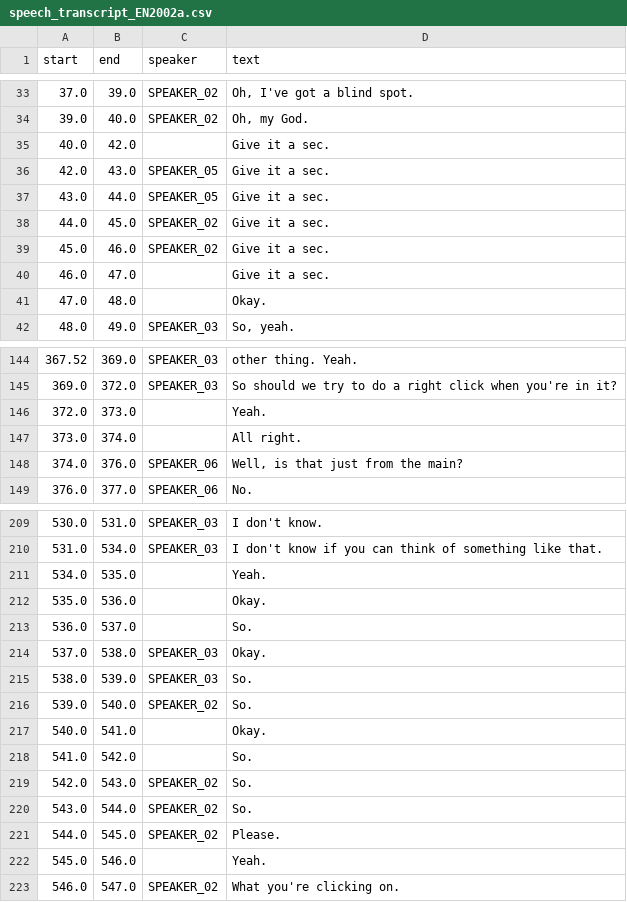
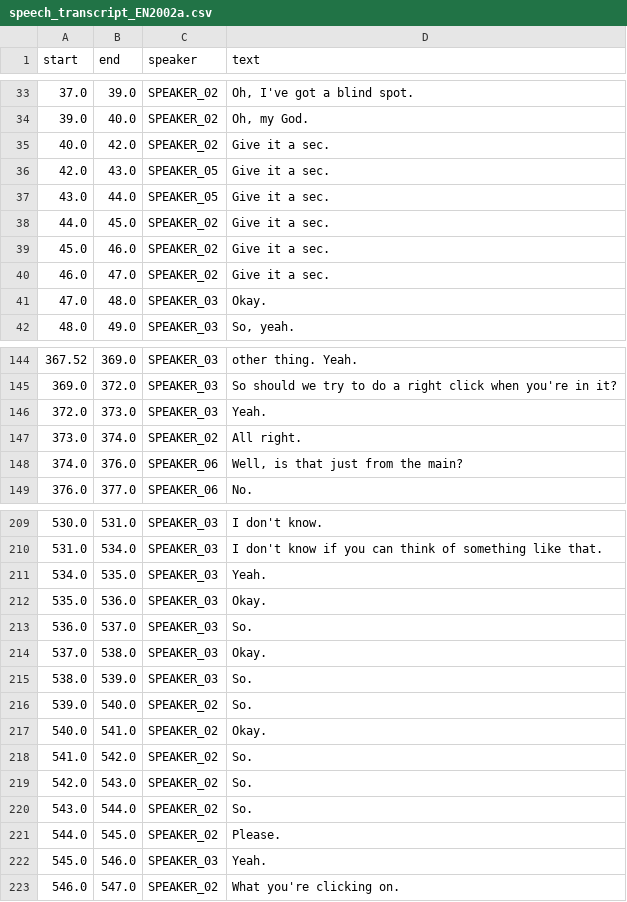
Before and after one commit to SartajBhuvaji/Resonate, a CSV file: Notebooks/speech_transcript_EN2002a.csv, drawn as a sheet; only a part is shown, gaps mark what is left out; the diff covers the shown part only.

Commit message:
Added AWS transcript parser

```diff
--- a/Notebooks/speech_transcript_EN2002a.csv
+++ b/Notebooks/speech_transcript_EN2002a.csv
@@ -34,3 +34,3 @@ start,end,speaker,text
 39.0,40.0,SPEAKER_02," Oh, my God."
-40.0,42.0,, Give it a sec.
+40.0,42.0,SPEAKER_02, Give it a sec.
 42.0,43.0,SPEAKER_05, Give it a sec.
@@ -39,4 +39,4 @@ start,end,speaker,text
 45.0,46.0,SPEAKER_02, Give it a sec.
-46.0,47.0,, Give it a sec.
-47.0,48.0,, Okay.
+46.0,47.0,SPEAKER_02, Give it a sec.
+47.0,48.0,SPEAKER_03, Okay.
 48.0,49.0,SPEAKER_03," So, yeah."
@@ -145,4 +145,4 @@ start,end,speaker,text
 369.0,372.0,SPEAKER_03, So should we try to do a right click when you're in it?
-372.0,373.0,, Yeah.
-373.0,374.0,, All right.
+372.0,373.0,SPEAKER_03, Yeah.
+373.0,374.0,SPEAKER_02, All right.
 374.0,376.0,SPEAKER_06," Well, is that just from the main?"
@@ -210,5 +210,5 @@ start,end,speaker,text
 531.0,534.0,SPEAKER_03, I don't know if you can think of something like that.
-534.0,535.0,, Yeah.
-535.0,536.0,, Okay.
-536.0,537.0,, So.
+534.0,535.0,SPEAKER_03, Yeah.
+535.0,536.0,SPEAKER_03, Okay.
+536.0,537.0,SPEAKER_03, So.
 537.0,538.0,SPEAKER_03, Okay.
@@ -216,4 +216,4 @@ start,end,speaker,text
 539.0,540.0,SPEAKER_02, So.
-540.0,541.0,, Okay.
-541.0,542.0,, So.
+540.0,541.0,SPEAKER_02, Okay.
+541.0,542.0,SPEAKER_02, So.
 542.0,543.0,SPEAKER_02, So.
@@ -221,3 +221,3 @@ start,end,speaker,text
 544.0,545.0,SPEAKER_02, Please.
-545.0,546.0,, Yeah.
+545.0,546.0,SPEAKER_03, Yeah.
 546.0,547.0,SPEAKER_02, What you're clicking on.
```
Also changed, not shown: 29 edited cells elsewhere in this file, 6 other files.
